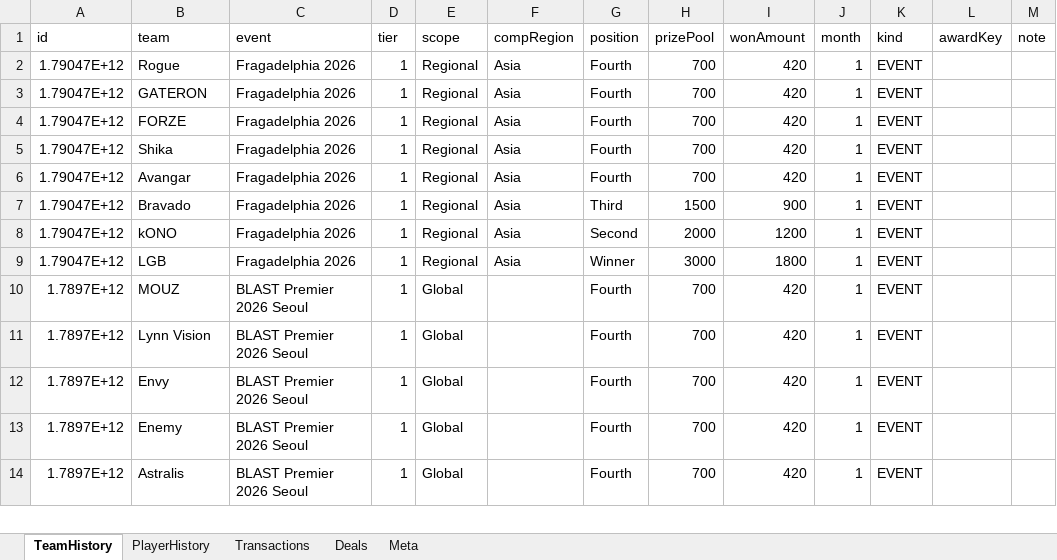
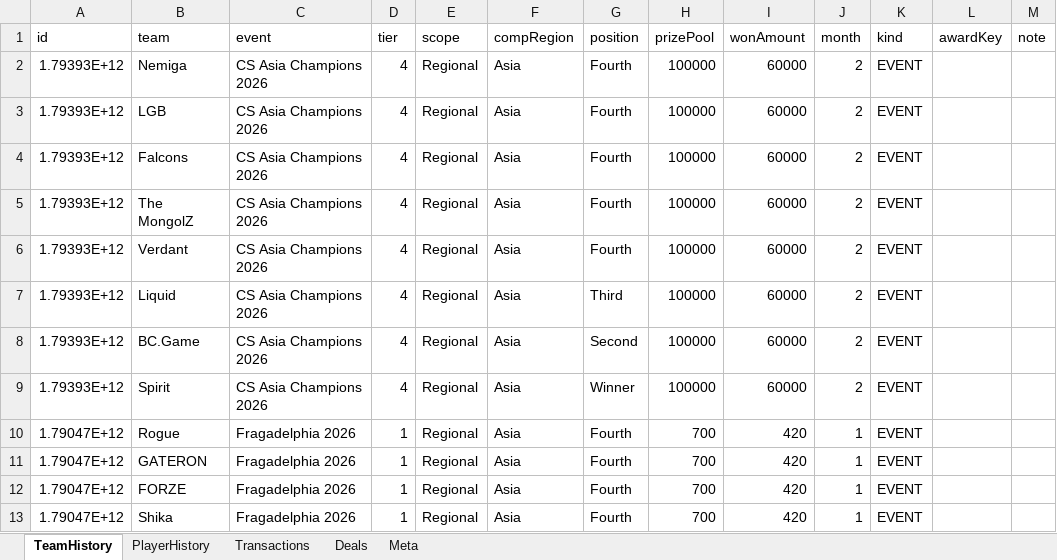
Before and after one commit to ravengone/ck-tools, an Excel workbook: file/history_updated.xlsx, sheet TeamHistory, drawn as a sheet; only a part is shown; the shorter side is filled out with more unchanged rows; values as stored, in another font and other column widths than the file's, no borders; the diff names each change by its address in the sheet, - before the commit and + after, or states it on an @@ line.

Commit message:
Awards CS Asia Champions 2026

```diff
--- a/file/history_updated.xlsx (sheet TeamHistory)
+++ b/file/history_updated.xlsx (sheet TeamHistory)
+row 2: 1.79393E+12 | Nemiga | CS Asia Champions 2026 | 4 | Regional | Asia | Fourth | 100000 | 60000 | 2 | EVENT
+row 3: 1.79393E+12 | LGB | CS Asia Champions 2026 | 4 | Regional | Asia | Fourth | 100000 | 60000 | 2 | EVENT
+row 4: 1.79393E+12 | Falcons | CS Asia Champions 2026 | 4 | Regional | Asia | Fourth | 100000 | 60000 | 2 | EVENT
+row 5: 1.79393E+12 | The MongolZ | CS Asia Champions 2026 | 4 | Regional | Asia | Fourth | 100000 | 60000 | 2 | EVENT
+row 6: 1.79393E+12 | Verdant | CS Asia Champions 2026 | 4 | Regional | Asia | Fourth | 100000 | 60000 | 2 | EVENT
+row 7: 1.79393E+12 | Liquid | CS Asia Champions 2026 | 4 | Regional | Asia | Third | 100000 | 60000 | 2 | EVENT
+row 8: 1.79393E+12 | BC.Game | CS Asia Champions 2026 | 4 | Regional | Asia | Second | 100000 | 60000 | 2 | EVENT
+row 9: 1.79393E+12 | Spirit | CS Asia Champions 2026 | 4 | Regional | Asia | Winner | 100000 | 60000 | 2 | EVENT
```
Also changed, not shown: sheet PlayerHistory, file/finances_updated.xlsx, file/players_updated.xlsx, 5 other files.
